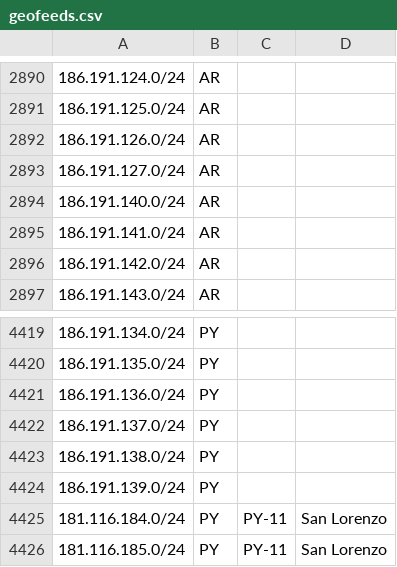
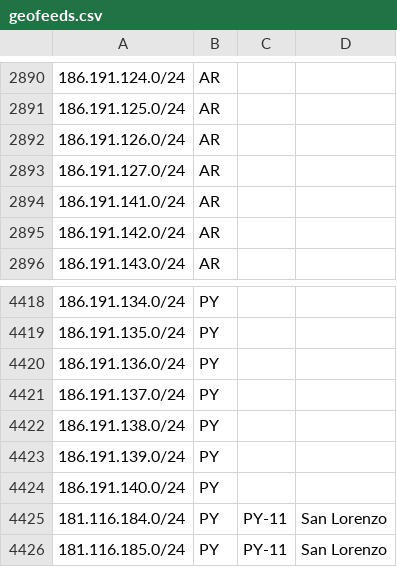
Before and after one commit to cti9744/geofeeds, a CSV file: geofeeds.csv, drawn as a sheet; only a part is shown, gaps mark what is left out; removed rows and columns are numbered as before the commit, all else as after; the diff names each change by its address in the sheet, - before the commit and + after, or states it on an @@ line.

Commit message:
update bot on node for geofeeds #2

```diff
--- a/geofeeds.csv
+++ b/geofeeds.csv
-row 2894: 186.191.140.0/24 | AR
+row 4424: 186.191.140.0/24 | PY
```
